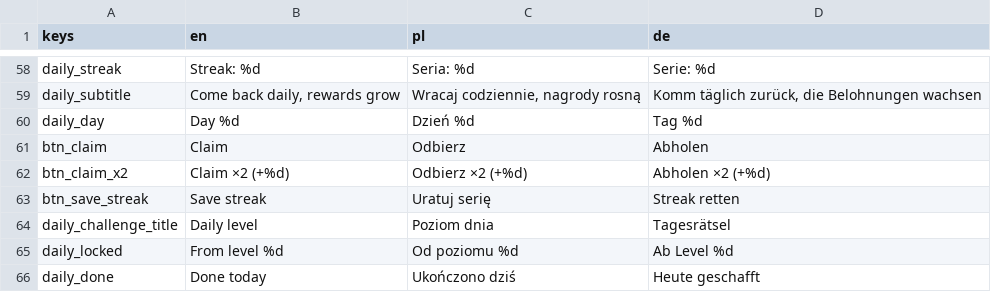
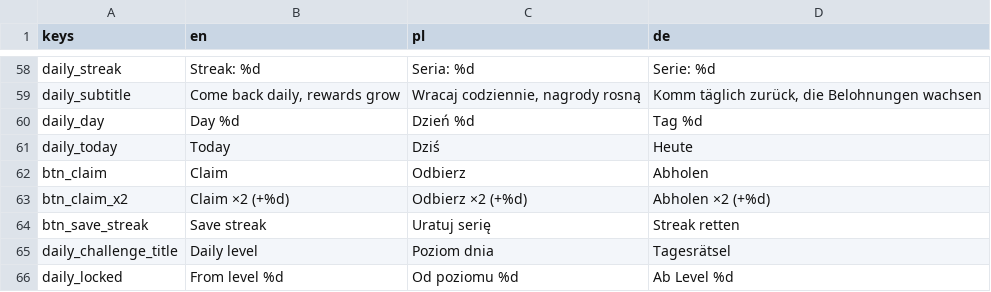
Before and after one commit to FHubert/first-auto-game, a CSV file: game/locale/strings.csv, drawn as a sheet; only a part is shown, gaps mark what is left out; the shorter side is filled out with more unchanged rows; the diff names each change by its address in the sheet, - before the commit and + after, or states it on an @@ line.

```diff
--- a/game/locale/strings.csv
+++ b/game/locale/strings.csv
+row 61: daily_today | Today | Dziś | Heute
```
Also changed, not shown: 18 other files.
